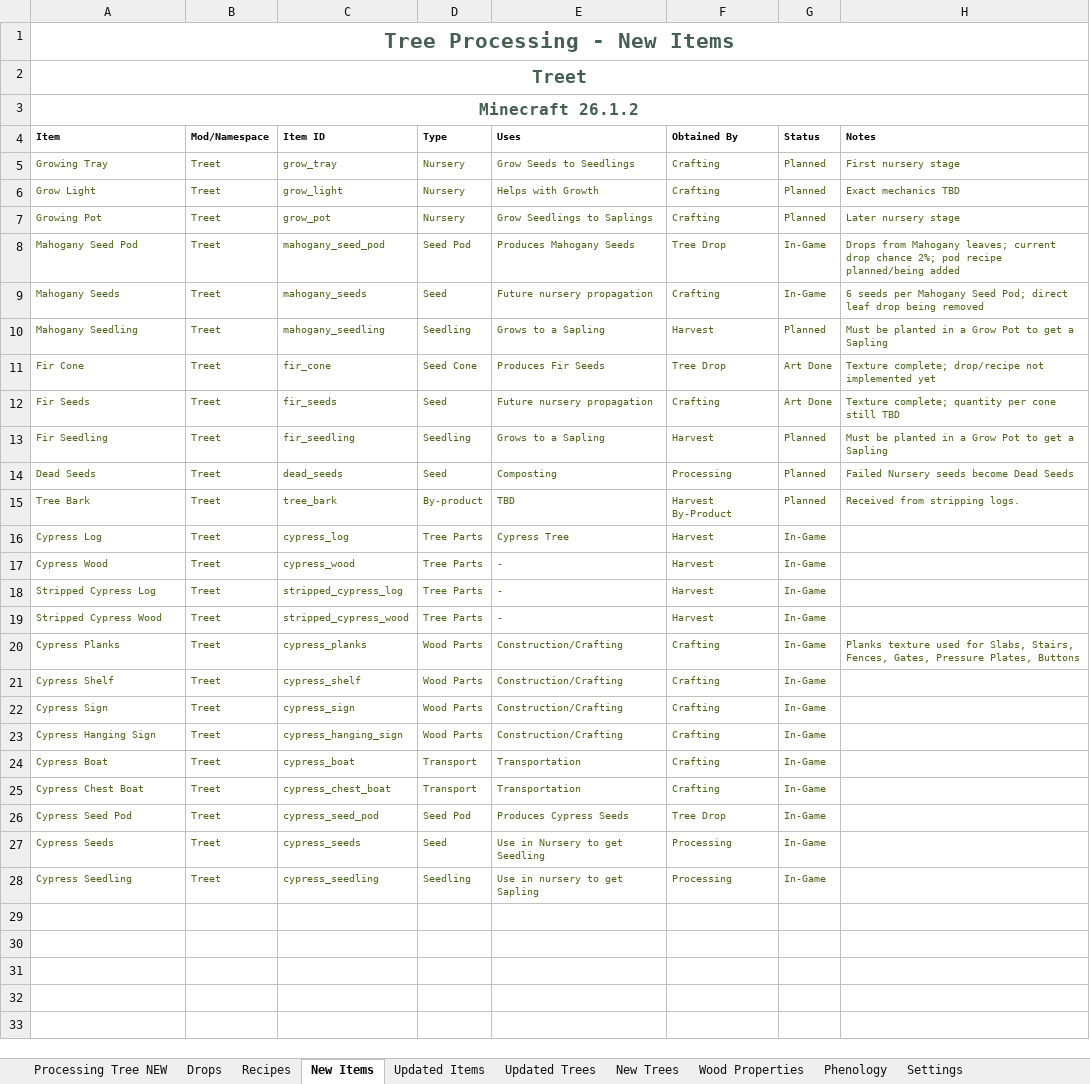
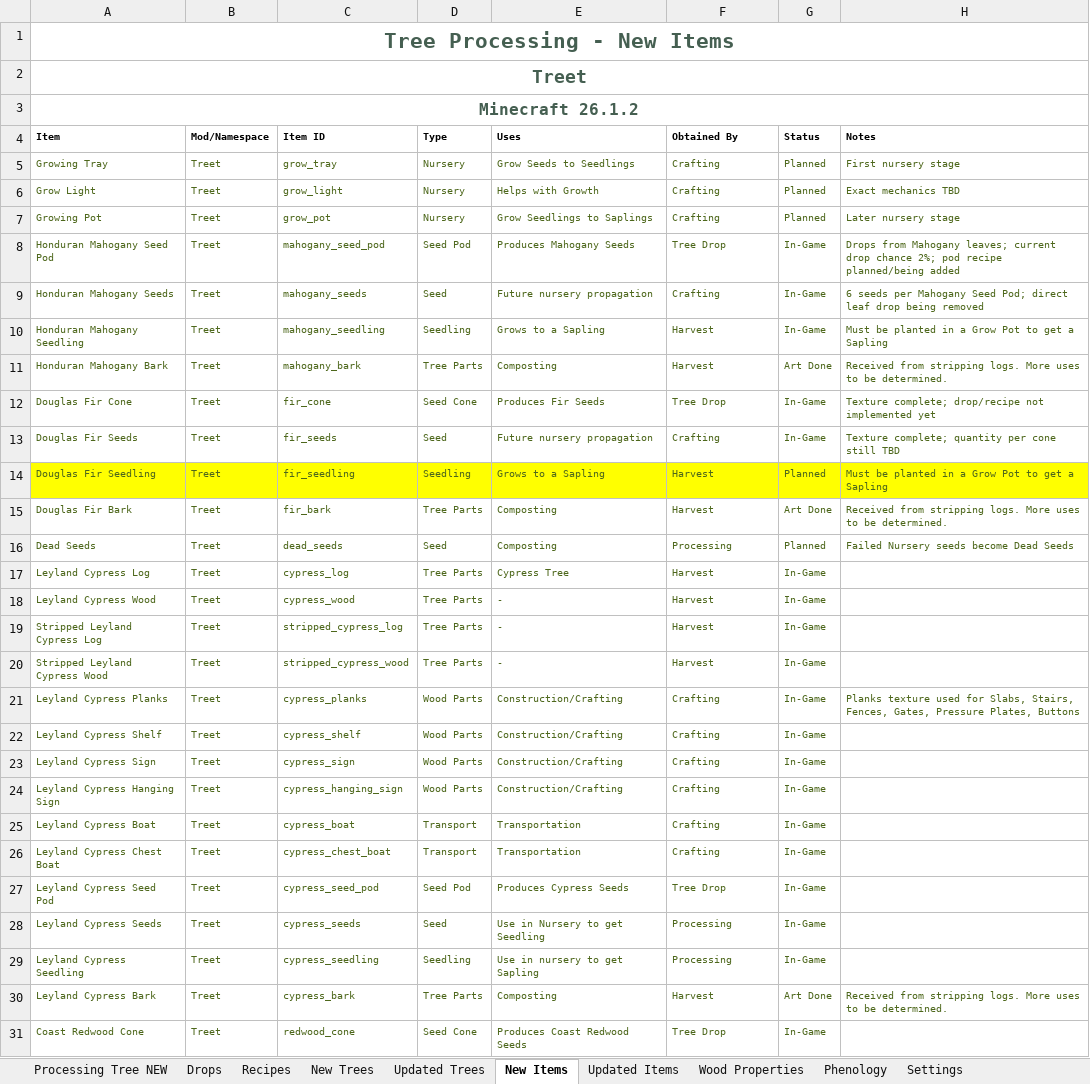
Before and after one commit to Golden-Griffin-Gaming/ggg-realmaxxin, an Excel workbook: Treet/RealMaxxin_Agricrafture_Treet.xlsx, sheet New Items, drawn as a sheet; only a part is shown; values as stored, in another font and other column widths than the file's, no borders; removed rows and columns are numbered as before the commit, all else as after; the diff covers the shown part only; the diff names each change by its address in the sheet, - before the commit and + after, or states it on an @@ line.

Commit message:
feat(treet): complete Eastern White Pine and custom tree generation

```diff
--- a/Treet/RealMaxxin_Agricrafture_Treet.xlsx (sheet New Items)
+++ b/Treet/RealMaxxin_Agricrafture_Treet.xlsx (sheet New Items)
@@ sheet tab order changed: Processing Tree NEW | Drops | Recipes | New Trees | Updated Trees | New Items | Updated Items | Wood Properties | Phenology | Settings @@
-A8 (Item): Mahogany Seed Pod
+A8 (Item): Honduran Mahogany Seed Pod
-A9 (Item): Mahogany Seeds
+A9 (Item): Honduran Mahogany Seeds
-A10 (Item): Mahogany Seedling
+A10 (Item): Honduran Mahogany Seedling
-G10 (Status): Planned
+G10 (Status): In-Game
+row 11: Honduran Mahogany Bark | Treet | mahogany_bark | Tree Parts | Composting | Harvest | Art Done | Received from stripping logs. More uses to be determined.
-A12 (Item): Fir Cone
+A12 (Item): Douglas Fir Cone
-G12:G13 (Status): Art Done
+G12:G13 (Status): In-Game
-A13 (Item): Fir Seeds
+A13 (Item): Douglas Fir Seeds
-A14 (Item): Fir Seedling
+A14 (Item): Douglas Fir Seedling
-A14:H14 fill: none
+A14:H14 fill: #FFFF00
+row 15: Douglas Fir Bark | Treet | fir_bark | Tree Parts | Composting | Harvest | Art Done | Received from stripping logs. More uses to be determined.
-row 15: Tree Bark | Treet | tree_bark | By-product | TBD | Harvest By-Product | Planned | Received from stripping logs.
-A17 (Item): Cypress Log
+A17 (Item): Leyland Cypress Log
-A18 (Item): Cypress Wood
+A18 (Item): Leyland Cypress Wood
-A19 (Item): Stripped Cypress Log
+A19 (Item): Stripped Leyland Cypress Log
-A20 (Item): Stripped Cypress Wood
+A20 (Item): Stripped Leyland Cypress Wood
-A21 (Item): Cypress Planks
+A21 (Item): Leyland Cypress Planks
-A22 (Item): Cypress Shelf
+A22 (Item): Leyland Cypress Shelf
-A23 (Item): Cypress Sign
+A23 (Item): Leyland Cypress Sign
-A24 (Item): Cypress Hanging Sign
+A24 (Item): Leyland Cypress Hanging Sign
-A25 (Item): Cypress Boat
+A25 (Item): Leyland Cypress Boat
-A26 (Item): Cypress Chest Boat
+A26 (Item): Leyland Cypress Chest Boat
-A27 (Item): Cypress Seed Pod
+A27 (Item): Leyland Cypress Seed Pod
-A28 (Item): Cypress Seeds
+A28 (Item): Leyland Cypress Seeds
-A29 (Item): Cypress Seedling
+A29 (Item): Leyland Cypress Seedling
+row 30: Leyland Cypress Bark | Treet | cypress_bark | Tree Parts | Composting | Harvest | Art Done | Received from stripping logs. More uses to be determined.
+row 31: Coast Redwood Cone | Treet | redwood_cone | Seed Cone | Produces Coast Redwood Seeds | Tree Drop | In-Game
```
Also changed, not shown: 11 added rows elsewhere in this sheet, sheet Updated Items, sheet Phenology, sheet Wood Properties, sheet Settings, sheet New Trees, sheet Recipes, 1 more sheet, 57 other files.
